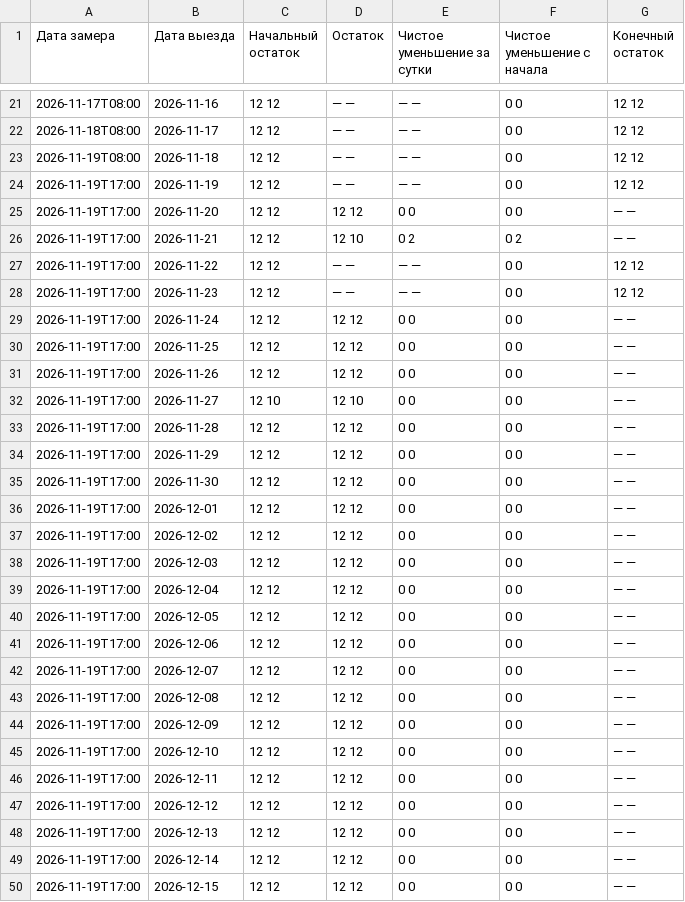
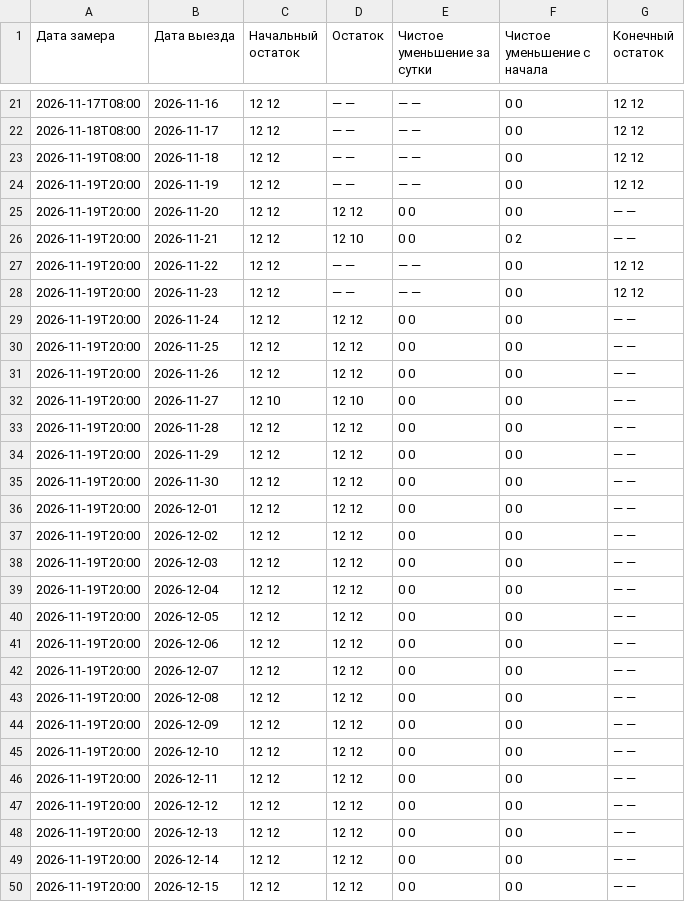
Before and after one commit to AntonioSkin/tripster-visitors-monitor, a CSV file: data/calendar_history/51192/summary.csv, drawn as a sheet; only a part is shown, gaps mark what is left out; the diff covers the shown part only.

```diff
--- a/data/calendar_history/51192/summary.csv
+++ b/data/calendar_history/51192/summary.csv
@@ -23,28 +23,28 @@
 2026-11-19T08:00,2026-11-18,12 12,— —,— —,0 0,12 12
-2026-11-19T17:00,2026-11-19,12 12,— —,— —,0 0,12 12
-2026-11-19T17:00,2026-11-20,12 12,12 12,0 0,0 0,— —
-2026-11-19T17:00,2026-11-21,12 12,12 10,0 2,0 2,— —
-2026-11-19T17:00,2026-11-22,12 12,— —,— —,0 0,12 12
-2026-11-19T17:00,2026-11-23,12 12,— —,— —,0 0,12 12
-2026-11-19T17:00,2026-11-24,12 12,12 12,0 0,0 0,— —
-2026-11-19T17:00,2026-11-25,12 12,12 12,0 0,0 0,— —
-2026-11-19T17:00,2026-11-26,12 12,12 12,0 0,0 0,— —
-2026-11-19T17:00,2026-11-27,12 10,12 10,0 0,0 0,— —
-2026-11-19T17:00,2026-11-28,12 12,12 12,0 0,0 0,— —
-2026-11-19T17:00,2026-11-29,12 12,12 12,0 0,0 0,— —
-2026-11-19T17:00,2026-11-30,12 12,12 12,0 0,0 0,— —
-2026-11-19T17:00,2026-12-01,12 12,12 12,0 0,0 0,— —
-2026-11-19T17:00,2026-12-02,12 12,12 12,0 0,0 0,— —
-2026-11-19T17:00,2026-12-03,12 12,12 12,0 0,0 0,— —
-2026-11-19T17:00,2026-12-04,12 12,12 12,0 0,0 0,— —
-2026-11-19T17:00,2026-12-05,12 12,12 12,0 0,0 0,— —
-2026-11-19T17:00,2026-12-06,12 12,12 12,0 0,0 0,— —
-2026-11-19T17:00,2026-12-07,12 12,12 12,0 0,0 0,— —
-2026-11-19T17:00,2026-12-08,12 12,12 12,0 0,0 0,— —
-2026-11-19T17:00,2026-12-09,12 12,12 12,0 0,0 0,— —
-2026-11-19T17:00,2026-12-10,12 12,12 12,0 0,0 0,— —
-2026-11-19T17:00,2026-12-11,12 12,12 12,0 0,0 0,— —
-2026-11-19T17:00,2026-12-12,12 12,12 12,0 0,0 0,— —
-2026-11-19T17:00,2026-12-13,12 12,12 12,0 0,0 0,— —
-2026-11-19T17:00,2026-12-14,12 12,12 12,0 0,0 0,— —
-2026-11-19T17:00,2026-12-15,12 12,12 12,0 0,0 0,— —
+2026-11-19T20:00,2026-11-19,12 12,— —,— —,0 0,12 12
+2026-11-19T20:00,2026-11-20,12 12,12 12,0 0,0 0,— —
+2026-11-19T20:00,2026-11-21,12 12,12 10,0 0,0 2,— —
+2026-11-19T20:00,2026-11-22,12 12,— —,— —,0 0,12 12
+2026-11-19T20:00,2026-11-23,12 12,— —,— —,0 0,12 12
+2026-11-19T20:00,2026-11-24,12 12,12 12,0 0,0 0,— —
+2026-11-19T20:00,2026-11-25,12 12,12 12,0 0,0 0,— —
+2026-11-19T20:00,2026-11-26,12 12,12 12,0 0,0 0,— —
+2026-11-19T20:00,2026-11-27,12 10,12 10,0 0,0 0,— —
+2026-11-19T20:00,2026-11-28,12 12,12 12,0 0,0 0,— —
+2026-11-19T20:00,2026-11-29,12 12,12 12,0 0,0 0,— —
+2026-11-19T20:00,2026-11-30,12 12,12 12,0 0,0 0,— —
+2026-11-19T20:00,2026-12-01,12 12,12 12,0 0,0 0,— —
+2026-11-19T20:00,2026-12-02,12 12,12 12,0 0,0 0,— —
+2026-11-19T20:00,2026-12-03,12 12,12 12,0 0,0 0,— —
+2026-11-19T20:00,2026-12-04,12 12,12 12,0 0,0 0,— —
+2026-11-19T20:00,2026-12-05,12 12,12 12,0 0,0 0,— —
+2026-11-19T20:00,2026-12-06,12 12,12 12,0 0,0 0,— —
+2026-11-19T20:00,2026-12-07,12 12,12 12,0 0,0 0,— —
+2026-11-19T20:00,2026-12-08,12 12,12 12,0 0,0 0,— —
+2026-11-19T20:00,2026-12-09,12 12,12 12,0 0,0 0,— —
+2026-11-19T20:00,2026-12-10,12 12,12 12,0 0,0 0,— —
+2026-11-19T20:00,2026-12-11,12 12,12 12,0 0,0 0,— —
+2026-11-19T20:00,2026-12-12,12 12,12 12,0 0,0 0,— —
+2026-11-19T20:00,2026-12-13,12 12,12 12,0 0,0 0,— —
+2026-11-19T20:00,2026-12-14,12 12,12 12,0 0,0 0,— —
+2026-11-19T20:00,2026-12-15,12 12,12 12,0 0,0 0,— —
```
Also changed, not shown: 152 edited cells elsewhere in this file, data/calendar_history/53900/summary.csv, data/calendar_history/96862/summary.csv, 24 other files.
